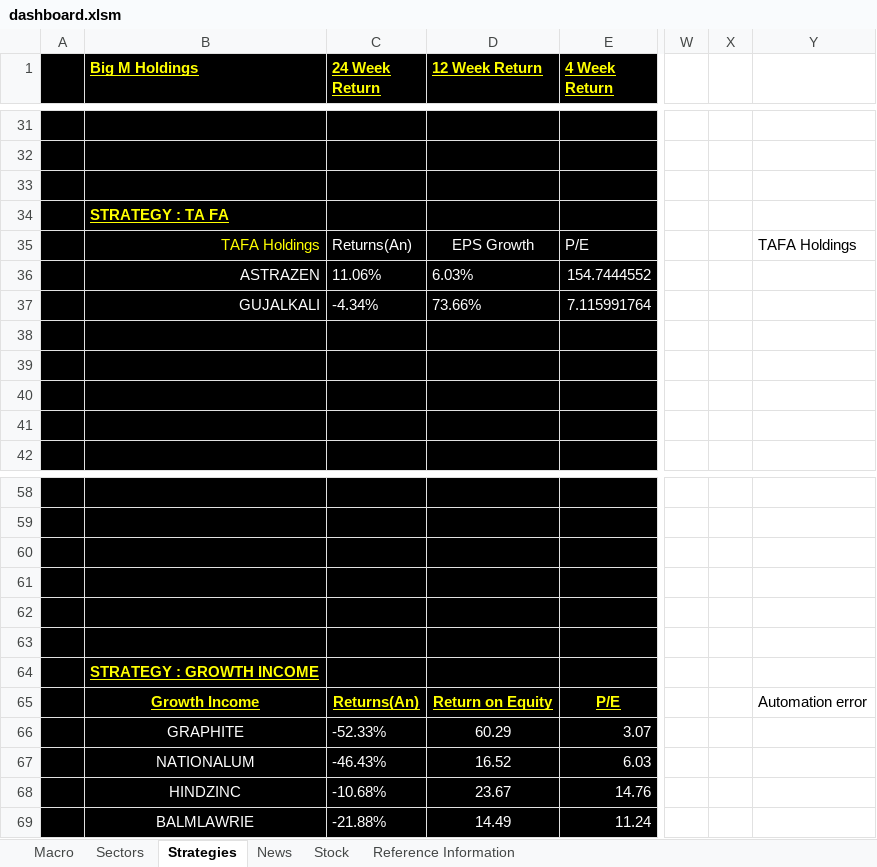
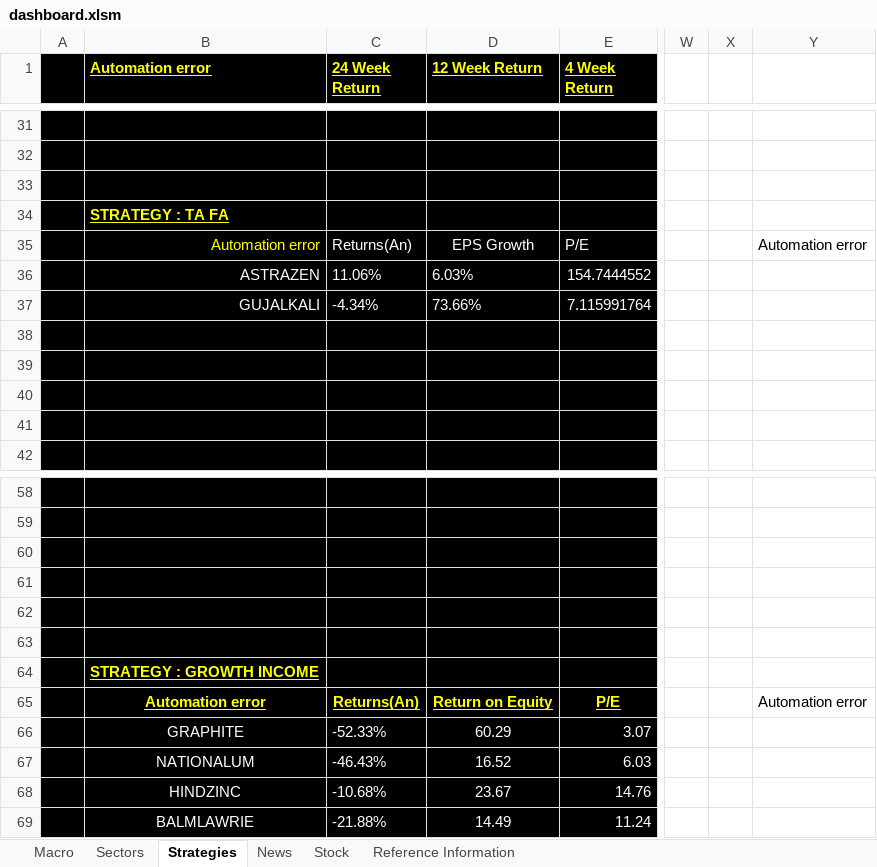
Before and after one commit to santoshbag/mrigAnalytics, an Excel workbook: interface/dashboard.xlsm, sheet Strategies, drawn as a sheet; only a part is shown, gaps mark what is left out; values as stored, in another font and other column widths than the file's, no borders; charts and pictures not drawn; the diff names each change by its address in the sheet, - before the commit and + after, or states it on an @@ line.

```diff
--- a/interface/dashboard.xlsm (sheet Strategies)
+++ b/interface/dashboard.xlsm (sheet Strategies)
-B1: Big M Holdings
+B1: Automation error
-B35 (Automation error): TAFA Holdings
+B35 (Automation error): Automation error
-Y35: TAFA Holdings
+Y35: Automation error
-B65 (Automation error): Growth Income
+B65 (Automation error): Automation error
```
Also changed, not shown: sheet Macro, charts or pictures, 7 other files.
